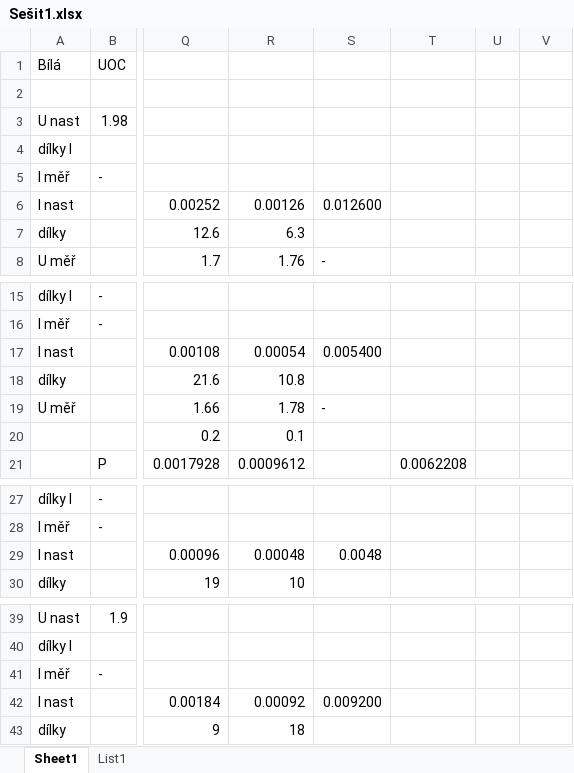
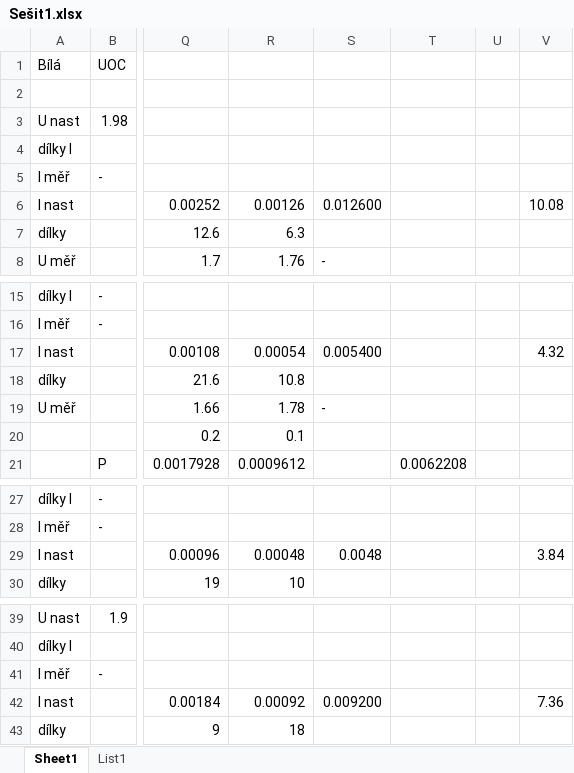
Before and after one commit to charvotj/OZU, an Excel workbook: 1/Sešit1.xlsx, sheet Sheet1, drawn as a sheet; only a part is shown, gaps mark what is left out; values as stored, in another font and other column widths than the file's, no borders; the diff names each change by its address in the sheet, - before the commit and + after, or states it on an @@ line.

```diff
--- a/1/Sešit1.xlsx (sheet Sheet1)
+++ b/1/Sešit1.xlsx (sheet Sheet1)
-V6: (empty)
+V6: 10.08
-V17: (empty)
+V17: 4.32
-V29: (empty)
+V29: 3.84
-V42: (empty)
+V42: 7.36
```
Also changed, not shown: 5 other files.
